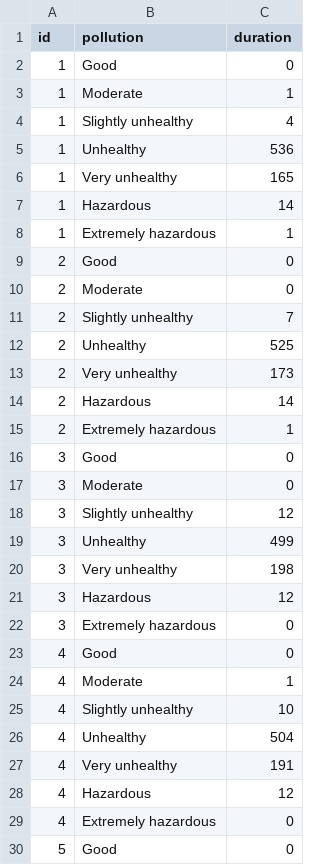
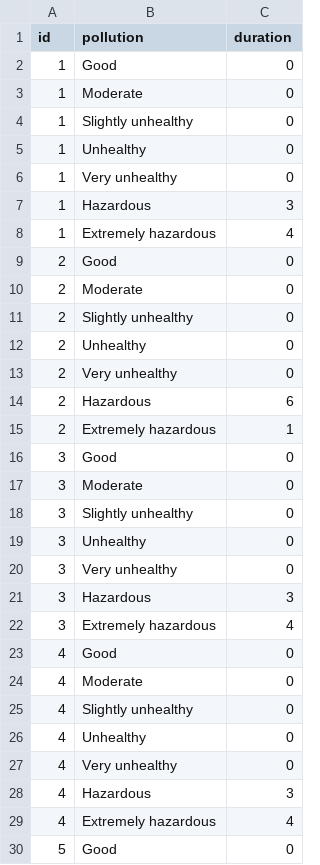
Before and after one commit to thebillystorm/EE3490E-KTLT, a CSV file: task2/dust_statistics.csv, drawn as a sheet; only a part is shown; the diff covers the shown part only.

```diff
--- a/task2/dust_statistics.csv
+++ b/task2/dust_statistics.csv
@@ -2,14 +2,14 @@ id, pollution, duration
 1, Good, 0
-1, Moderate, 1
-1, Slightly unhealthy, 4
-1, Unhealthy, 536
-1, Very unhealthy, 165
-1, Hazardous, 14
-1, Extremely hazardous, 1
+1, Moderate, 0
+1, Slightly unhealthy, 0
+1, Unhealthy, 0
+1, Very unhealthy, 0
+1, Hazardous, 3
+1, Extremely hazardous, 4
 2, Good, 0
 2, Moderate, 0
-2, Slightly unhealthy, 7
-2, Unhealthy, 525
-2, Very unhealthy, 173
-2, Hazardous, 14
+2, Slightly unhealthy, 0
+2, Unhealthy, 0
+2, Very unhealthy, 0
+2, Hazardous, 6
 2, Extremely hazardous, 1
@@ -17,14 +17,14 @@ id, pollution, duration
 3, Moderate, 0
-3, Slightly unhealthy, 12
-3, Unhealthy, 499
-3, Very unhealthy, 198
-3, Hazardous, 12
-3, Extremely hazardous, 0
+3, Slightly unhealthy, 0
+3, Unhealthy, 0
+3, Very unhealthy, 0
+3, Hazardous, 3
+3, Extremely hazardous, 4
 4, Good, 0
-4, Moderate, 1
-4, Slightly unhealthy, 10
-4, Unhealthy, 504
-4, Very unhealthy, 191
-4, Hazardous, 12
-4, Extremely hazardous, 0
+4, Moderate, 0
+4, Slightly unhealthy, 0
+4, Unhealthy, 0
+4, Very unhealthy, 0
+4, Hazardous, 3
+4, Extremely hazardous, 4
 5, Good, 0
```
Also changed, not shown: 35 removed rows and 6 edited cells elsewhere in this file, task2/dust_outlier.csv, task2/dust_summary.csv, 12 other files.
